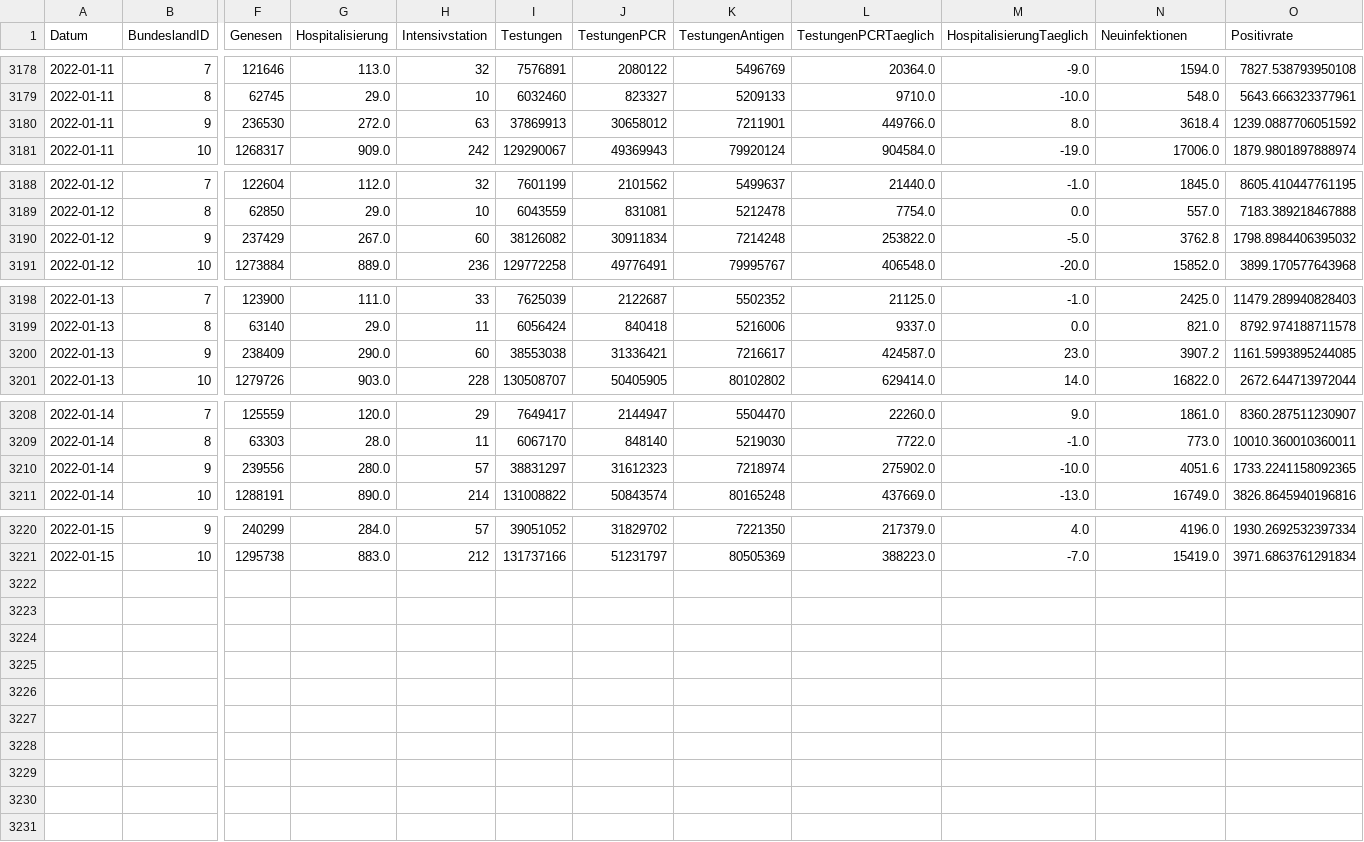
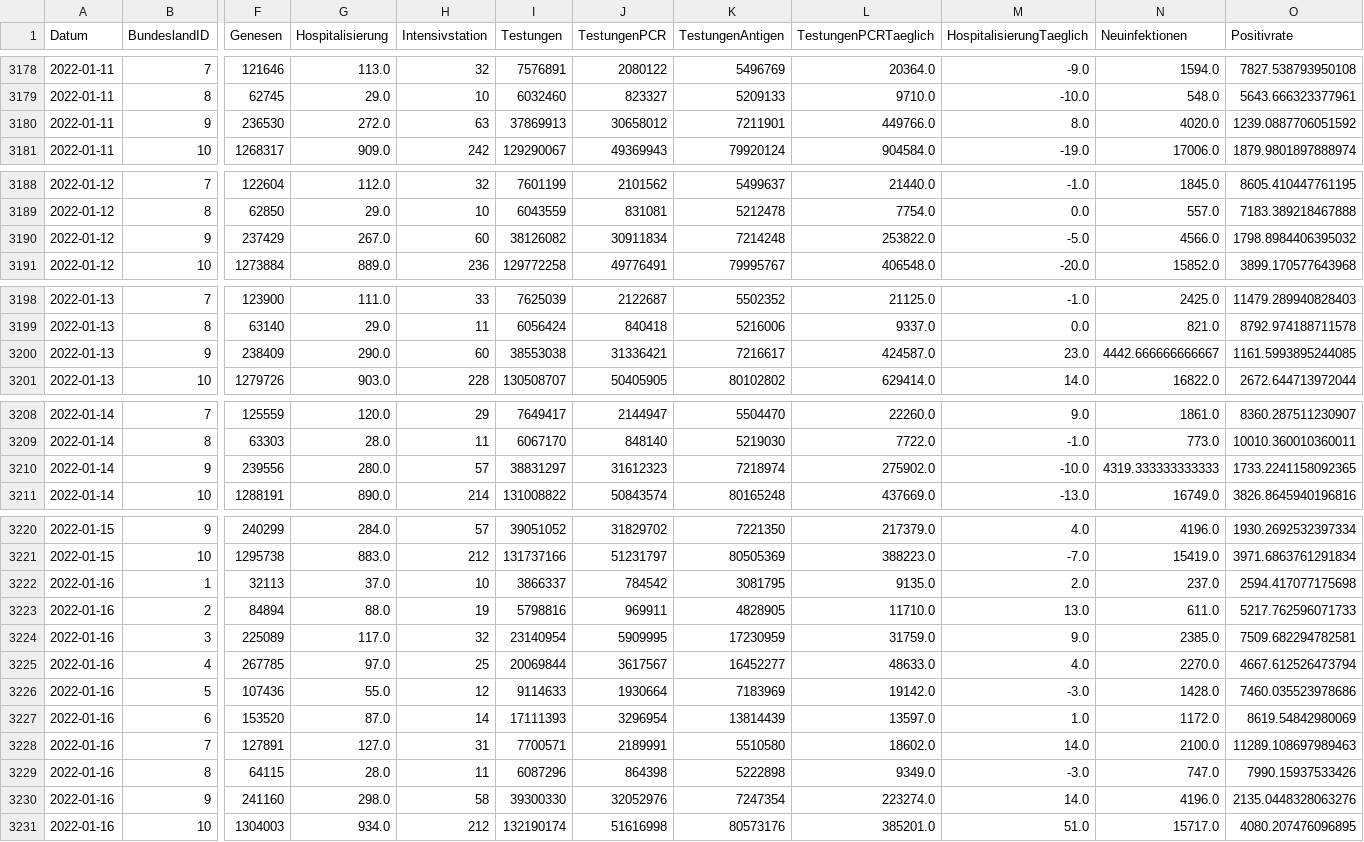
Before and after one commit to schletz/Pos5xhif, a CSV file: CovidAuswertung/timeline-faelle-bundeslaender.csv, drawn as a sheet; only a part is shown, gaps mark what is left out; rows hold the shown columns only; the diff names each change by its address in the sheet, - before the commit and + after, or states it on an @@ line.

```diff
--- a/CovidAuswertung/timeline-faelle-bundeslaender.csv
+++ b/CovidAuswertung/timeline-faelle-bundeslaender.csv
-N3180 (Neuinfektionen): 3618.4
+N3180 (Neuinfektionen): 4020.0
-N3190 (Neuinfektionen): 3762.8
+N3190 (Neuinfektionen): 4566.0
-N3200 (Neuinfektionen): 3907.2
+N3200 (Neuinfektionen): 4442.666666666667
-N3210 (Neuinfektionen): 4051.6
+N3210 (Neuinfektionen): 4319.333333333333
+row 3222: 2022-01-16 | 1 | 32113 | 37.0 | 10 | 3866337 | 784542 | 3081795 | 9135.0 | 2.0 | 237.0 | 2594.417077175698
+row 3223: 2022-01-16 | 2 | 84894 | 88.0 | 19 | 5798816 | 969911 | 4828905 | 11710.0 | 13.0 | 611.0 | 5217.762596071733
+row 3224: 2022-01-16 | 3 | 225089 | 117.0 | 32 | 23140954 | 5909995 | 17230959 | 31759.0 | 9.0 | 2385.0 | 7509.682294782581
+row 3225: 2022-01-16 | 4 | 267785 | 97.0 | 25 | 20069844 | 3617567 | 16452277 | 48633.0 | 4.0 | 2270.0 | 4667.612526473794
+row 3226: 2022-01-16 | 5 | 107436 | 55.0 | 12 | 9114633 | 1930664 | 7183969 | 19142.0 | -3.0 | 1428.0 | 7460.035523978686
+row 3227: 2022-01-16 | 6 | 153520 | 87.0 | 14 | 17111393 | 3296954 | 13814439 | 13597.0 | 1.0 | 1172.0 | 8619.54842980069
+row 3228: 2022-01-16 | 7 | 127891 | 127.0 | 31 | 7700571 | 2189991 | 5510580 | 18602.0 | 14.0 | 2100.0 | 11289.108697989463
+row 3229: 2022-01-16 | 8 | 64115 | 28.0 | 11 | 6087296 | 864398 | 5222898 | 9349.0 | -3.0 | 747.0 | 7990.15937533426
+row 3230: 2022-01-16 | 9 | 241160 | 298.0 | 58 | 39300330 | 32052976 | 7247354 | 223274.0 | 14.0 | 4196.0 | 2135.0448328063276
+row 3231: 2022-01-16 | 10 | 1304003 | 934.0 | 212 | 132190174 | 51616998 | 80573176 | 385201.0 | 51.0 | 15717.0 | 4080.207476096895
```
Also changed, not shown: 5 other files.
